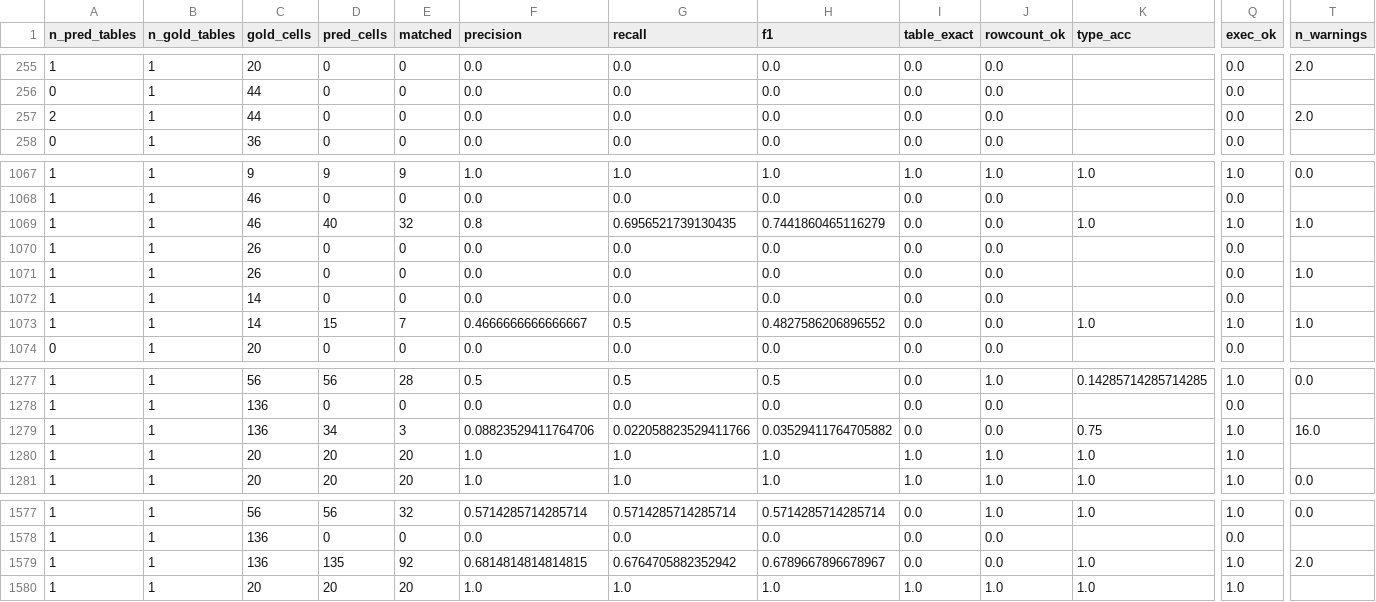
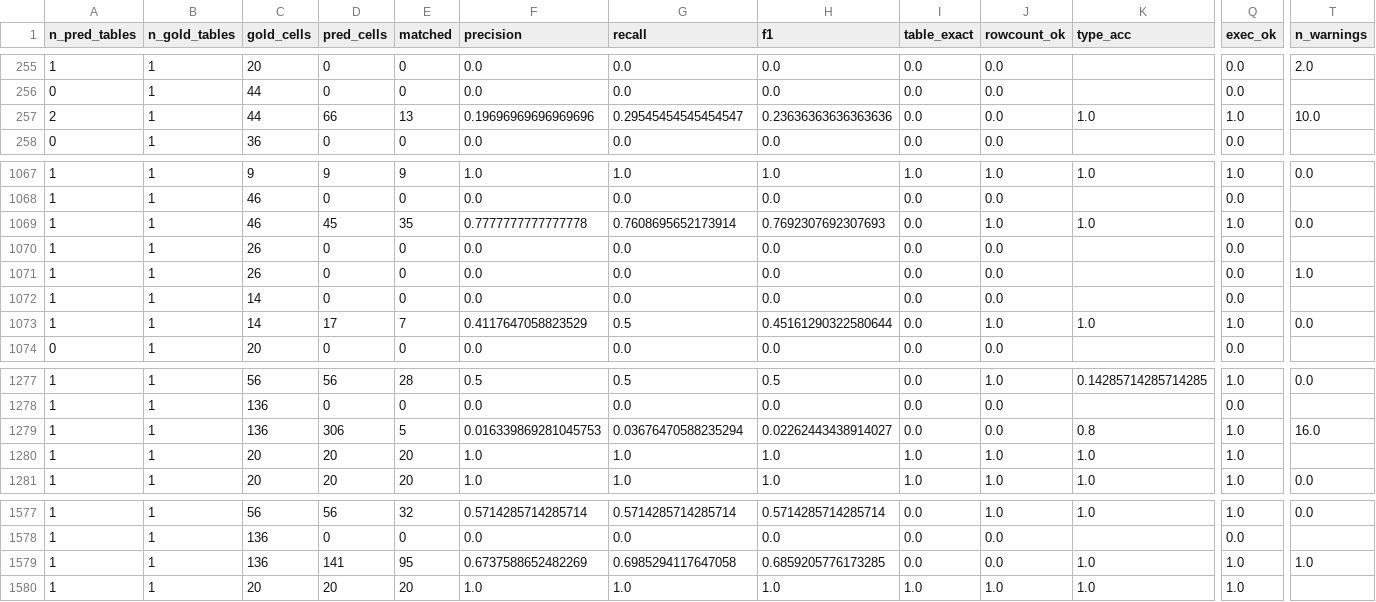
Before and after one commit to m-peker/pix2db, a CSV file: results/v2/real_pubtabnet_scores.csv, drawn as a sheet; only a part is shown, gaps mark what is left out; the diff covers the shown part only; the diff names each change by its address in the sheet, - before the commit and + after, or states it on an @@ line.

```diff
--- a/results/v2/real_pubtabnet_scores.csv
+++ b/results/v2/real_pubtabnet_scores.csv
-D257 (pred_cells): 0
+D257 (pred_cells): 66
-E257 (matched): 0
+E257 (matched): 13
-F257 (precision): 0.0
+F257 (precision): 0.19696969696969696
-G257 (recall): 0.0
+G257 (recall): 0.29545454545454547
-H257 (f1): 0.0
+H257 (f1): 0.23636363636363636
-K257 (type_acc): (empty)
+K257 (type_acc): 1.0
-Q257 (exec_ok): 0.0
+Q257 (exec_ok): 1.0
-T257 (n_warnings): 2.0
+T257 (n_warnings): 10.0
-D1069 (pred_cells): 40
+D1069 (pred_cells): 45
-E1069 (matched): 32
+E1069 (matched): 35
-F1069 (precision): 0.8
+F1069 (precision): 0.7777777777777778
-G1069 (recall): 0.6956521739130435
+G1069 (recall): 0.7608695652173914
-H1069 (f1): 0.7441860465116279
+H1069 (f1): 0.7692307692307693
-J1069 (rowcount_ok): 0.0
+J1069 (rowcount_ok): 1.0
-T1069 (n_warnings): 1.0
+T1069 (n_warnings): 0.0
-D1073 (pred_cells): 15
+D1073 (pred_cells): 17
-F1073 (precision): 0.4666666666666667
+F1073 (precision): 0.4117647058823529
-H1073 (f1): 0.4827586206896552
+H1073 (f1): 0.45161290322580644
-J1073 (rowcount_ok): 0.0
+J1073 (rowcount_ok): 1.0
-T1073 (n_warnings): 1.0
+T1073 (n_warnings): 0.0
-D1279 (pred_cells): 34
+D1279 (pred_cells): 306
-E1279 (matched): 3
+E1279 (matched): 5
-F1279 (precision): 0.08823529411764706
+F1279 (precision): 0.016339869281045753
-G1279 (recall): 0.022058823529411766
+G1279 (recall): 0.03676470588235294
-H1279 (f1): 0.03529411764705882
+H1279 (f1): 0.02262443438914027
-K1279 (type_acc): 0.75
+K1279 (type_acc): 0.8
-D1579 (pred_cells): 135
+D1579 (pred_cells): 141
-E1579 (matched): 92
+E1579 (matched): 95
-F1579 (precision): 0.6814814814814815
+F1579 (precision): 0.6737588652482269
-G1579 (recall): 0.6764705882352942
+G1579 (recall): 0.6985294117647058
-H1579 (f1): 0.6789667896678967
+H1579 (f1): 0.6859205776173285
-T1579 (n_warnings): 2.0
+T1579 (n_warnings): 1.0
```
Also changed, not shown: 12 edited cells elsewhere in this file, results/v2/real_cord_scores.csv, results/v2/real_fintabnet_scores.csv, 20 other files.
